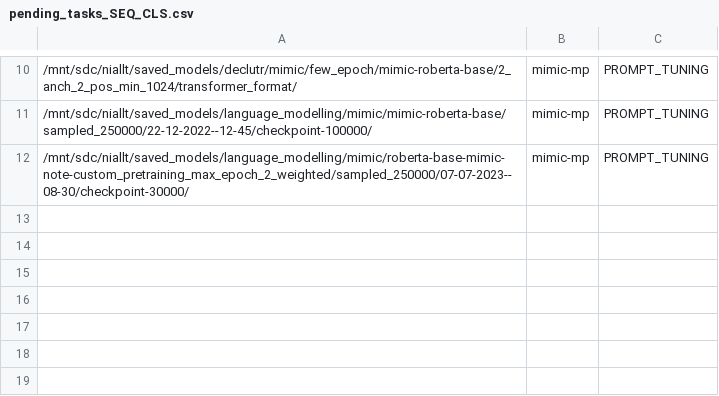
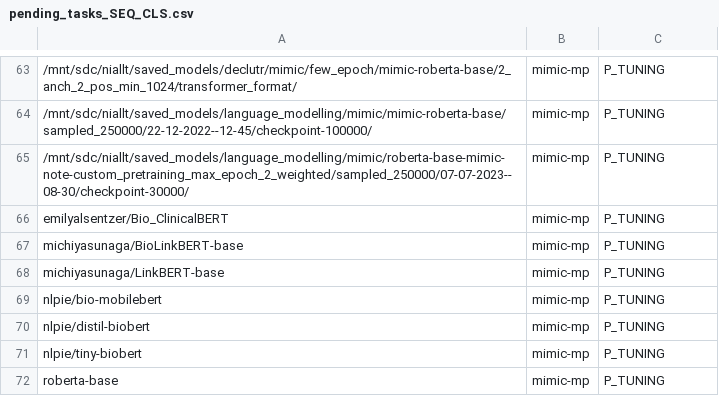
Before and after one commit to nlpie-research/efficient-ml, a CSV file: training_bash_scripts/pending_tasks_SEQ_CLS.csv, drawn as a sheet; only a part is shown, gaps mark what is left out; the diff covers the shown part only.

```diff
--- a/training_bash_scripts/pending_tasks_SEQ_CLS.csv
+++ b/training_bash_scripts/pending_tasks_SEQ_CLS.csv
@@ -10,3 +63,10 @@
-/mnt/sdc/niallt/saved_models/declutr/mimic/few_epoch/mimic-roberta-base/2_anch_2_pos_min_1024/transformer_format/,mimic-mp,PROMPT_TUNING
-/mnt/sdc/niallt/saved_models/language_modelling/mimic/mimic-roberta-base/sampled_250000/22-12-2022--12-45/checkpoint-100000/,mimic-mp,PROMPT_TUNING
-/mnt/sdc/niallt/saved_models/language_modelling/mimic/roberta-base-mimic-note-custom_pretraining_max_epoch_2_weighted/sampled_250000/07-07-2023--08-30/checkpoint-30000/,mimic-mp,PROMPT_TUNING
+/mnt/sdc/niallt/saved_models/declutr/mimic/few_epoch/mimic-roberta-base/2_anch_2_pos_min_1024/transformer_format/,mimic-mp,P_TUNING
+/mnt/sdc/niallt/saved_models/language_modelling/mimic/mimic-roberta-base/sampled_250000/22-12-2022--12-45/checkpoint-100000/,mimic-mp,P_TUNING
+/mnt/sdc/niallt/saved_models/language_modelling/mimic/roberta-base-mimic-note-custom_pretraining_max_epoch_2_weighted/sampled_250000/07-07-2023--08-30/checkpoint-30000/,mimic-mp,P_TUNING
+emilyalsentzer/Bio_ClinicalBERT,mimic-mp,P_TUNING
+michiyasunaga/BioLinkBERT-base,mimic-mp,P_TUNING
+michiyasunaga/LinkBERT-base,mimic-mp,P_TUNING
+nlpie/bio-mobilebert,mimic-mp,P_TUNING
+nlpie/distil-biobert,mimic-mp,P_TUNING
+nlpie/tiny-biobert,mimic-mp,P_TUNING
+roberta-base,mimic-mp,P_TUNING
```
Also changed, not shown: 53 added rows and 9 edited cells elsewhere in this file, 3 other files.
